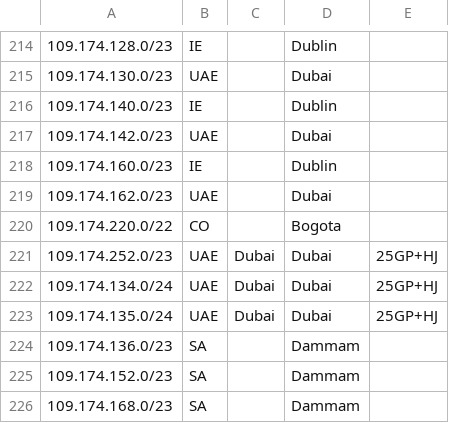
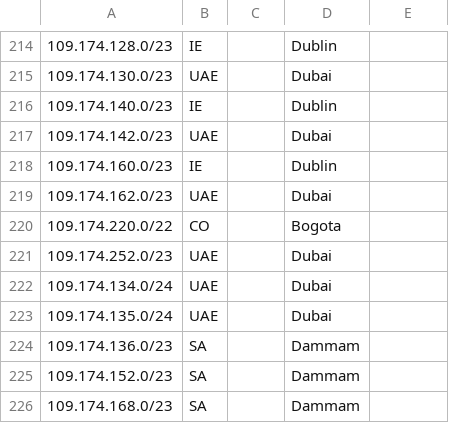
Before and after one commit to code200noc/code200noc.github.io, a CSV file: suballocated-geofeed.csv, drawn as a sheet; only a part is shown, gaps mark what is left out.

Commit message:
Update suballocated-geofeed.csv

```diff
--- a/suballocated-geofeed.csv
+++ b/suballocated-geofeed.csv
@@ -220,5 +220,5 @@
 109.174.220.0/22,CO,,Bogota,
-109.174.252.0/23,UAE,Dubai,Dubai,25GP+HJ,
-109.174.134.0/24,UAE,Dubai,Dubai,25GP+HJ,
-109.174.135.0/24,UAE,Dubai,Dubai,25GP+HJ,
+109.174.252.0/23,UAE,,Dubai,
+109.174.134.0/24,UAE,,Dubai,
+109.174.135.0/24,UAE,,Dubai,
 109.174.136.0/23,SA,,Dammam,
```
